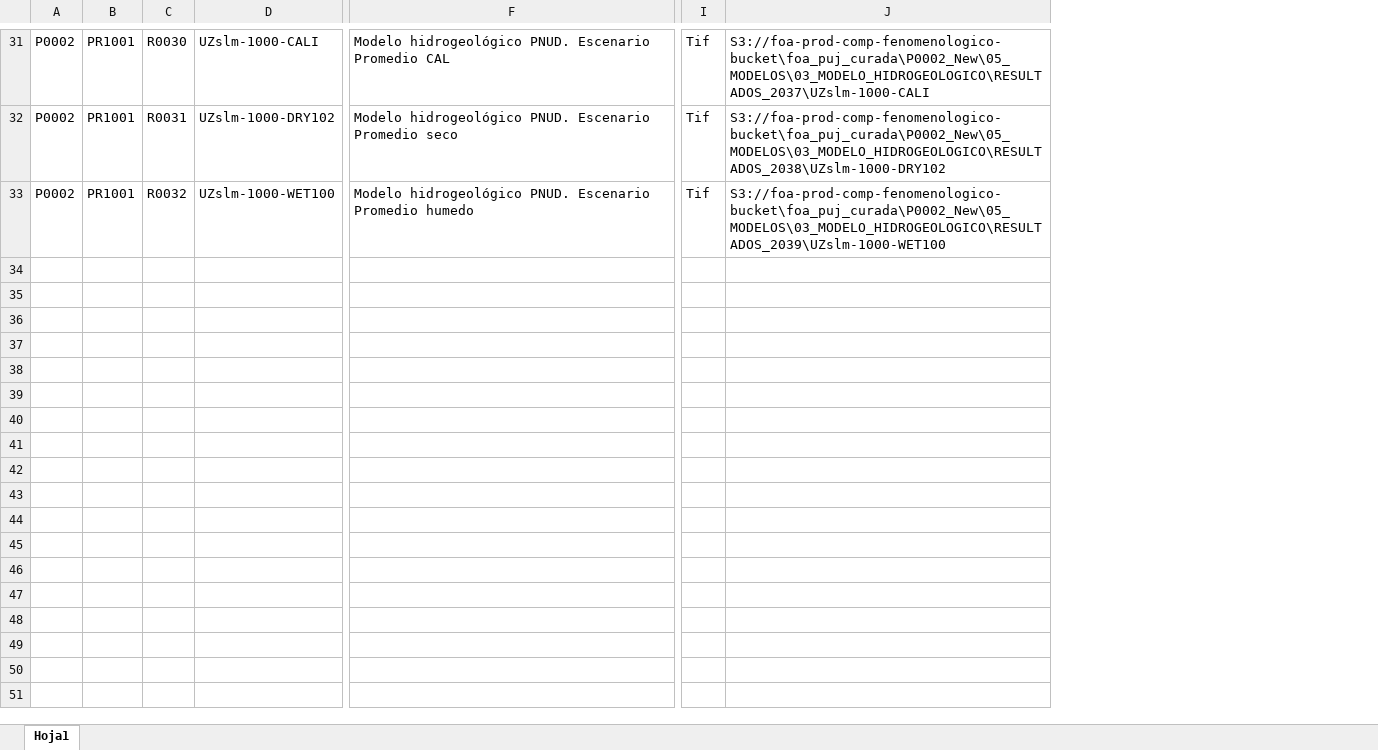
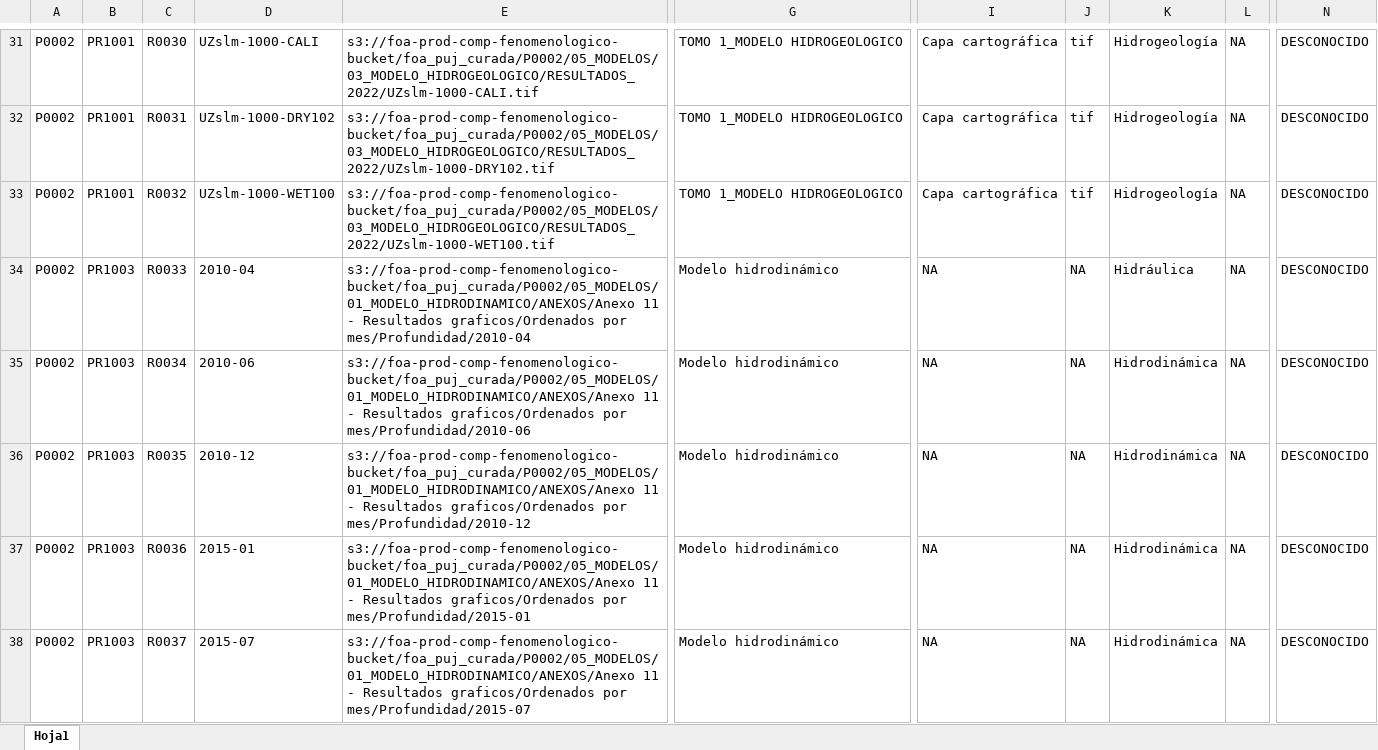
Before and after one commit to jhrodriguezch/FICHAS, an Excel workbook: P0002/09_FICHAS/N3-FD-General.xlsx, sheet Hoja1, drawn as a sheet; only a part is shown, gaps mark what is left out; values as stored, in another font and other column widths than the file's, no borders; removed rows and columns are numbered as before the commit, all else as after; rows hold the shown columns only; the diff covers the shown part only; the diff names each change by its address in the sheet, - before the commit and + after, or states it on an @@ line.

```diff
--- a/P0002/09_FICHAS/N3-FD-General.xlsx (sheet Hoja1)
+++ b/P0002/09_FICHAS/N3-FD-General.xlsx (sheet Hoja1)
+column E, rows 31-33: s3://foa-prod-comp-fenomenologico-bucket/foa_puj_curada/P0002/05_MODELOS/03_MODELO_HIDROGEOLOGICO/RESULTADOS_2022/UZslm-1000-CALI.tif | s3://foa-prod-comp-fenomenologico-bucket/foa_puj_curada/P0002/05_MODELOS/03_MODELO_HIDROGEOLOGICO/RESULTADOS_2022/UZslm-1000-DRY102.tif | s3://foa-prod-comp-fenomenologico-bucket/foa_puj_curada/P0002/05_MODELOS/03_MODELO_HIDROGEOLOGICO/RESULTADOS_2022/UZslm-1000-WET100.tif
-column F, rows 31-33: Modelo hidrogeológico PNUD. Escenario Promedio CAL | Modelo hidrogeológico PNUD. Escenario Promedio seco | Modelo hidrogeológico PNUD. Escenario Promedio humedo
+column G, rows 31-33: all TOMO 1_MODELO HIDROGEOLOGICO
+column I, rows 31-33: all Capa cartográfica
+column J, rows 31-33: all tif
+column K, rows 31-33: all Hidrogeología
+column L, rows 31-33: all NA
-column I, rows 31-33: all Tif
-column J, rows 31-33: S3://foa-prod-comp-fenomenologico-bucket\foa_puj_curada\P0002_New\05_MODELOS\03_MODELO_HIDROGEOLOGICO\RESULTADOS_2037\UZslm-1000-CALI | S3://foa-prod-comp-fenomenologico-bucket\foa_puj_curada\P0002_New\05_MODELOS\03_MODELO_HIDROGEOLOGICO\RESULTADOS_2038\UZslm-1000-DRY102 | S3://foa-prod-comp-fenomenologico-bucket\foa_puj_curada\P0002_New\05_MODELOS\03_MODELO_HIDROGEOLOGICO\RESULTADOS_2039\UZslm-1000-WET100
+column N, rows 31-33: all DESCONOCIDO
+row 34: P0002 | PR1003 | R0033 | 2010-04 | s3://foa-prod-comp-fenomenologico-bucket/foa_puj_curada/P0002/05_MODELOS/01_MODELO_HIDRODINAMICO/ANEXOS/Anexo 11 - Resultados graficos/Ordenados por mes/Profundidad/2010-04 | Modelo hidrodinámico | NA | NA | Hidráulica | NA | DESCONOCIDO
+row 35: P0002 | PR1003 | R0034 | 2010-06 | s3://foa-prod-comp-fenomenologico-bucket/foa_puj_curada/P0002/05_MODELOS/01_MODELO_HIDRODINAMICO/ANEXOS/Anexo 11 - Resultados graficos/Ordenados por mes/Profundidad/2010-06 | Modelo hidrodinámico | NA | NA | Hidrodinámica | NA | DESCONOCIDO
+row 36: P0002 | PR1003 | R0035 | 2010-12 | s3://foa-prod-comp-fenomenologico-bucket/foa_puj_curada/P0002/05_MODELOS/01_MODELO_HIDRODINAMICO/ANEXOS/Anexo 11 - Resultados graficos/Ordenados por mes/Profundidad/2010-12 | Modelo hidrodinámico | NA | NA | Hidrodinámica | NA | DESCONOCIDO
+row 37: P0002 | PR1003 | R0036 | 2015-01 | s3://foa-prod-comp-fenomenologico-bucket/foa_puj_curada/P0002/05_MODELOS/01_MODELO_HIDRODINAMICO/ANEXOS/Anexo 11 - Resultados graficos/Ordenados por mes/Profundidad/2015-01 | Modelo hidrodinámico | NA | NA | Hidrodinámica | NA | DESCONOCIDO
+row 38: P0002 | PR1003 | R0037 | 2015-07 | s3://foa-prod-comp-fenomenologico-bucket/foa_puj_curada/P0002/05_MODELOS/01_MODELO_HIDRODINAMICO/ANEXOS/Anexo 11 - Resultados graficos/Ordenados por mes/Profundidad/2015-07 | Modelo hidrodinámico | NA | NA | Hidrodinámica | NA | DESCONOCIDO
```
Also changed, not shown: 45 added rows, 1 removed row and 49 edited cells elsewhere in this sheet, P0003/09_FICHAS/N3-FD-General.xlsx, P0004/09_FICHAS/N2-FP-INFORME.xlsx, 45 other files.
